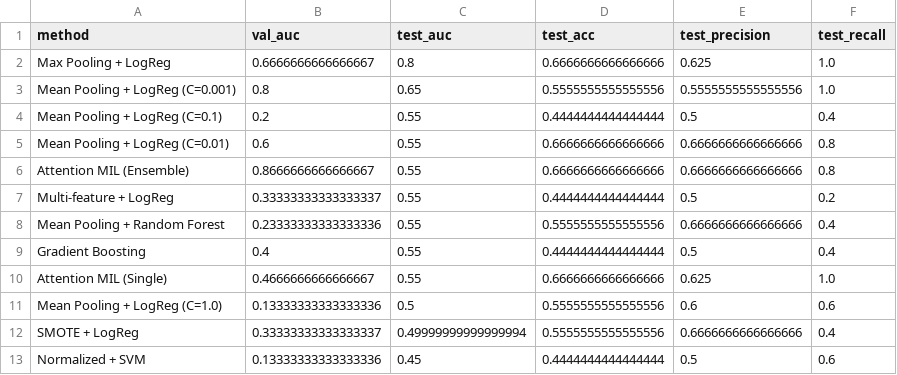
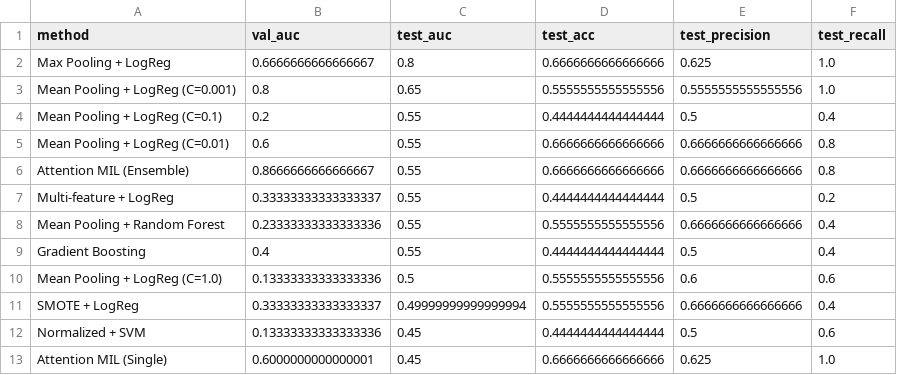
Before and after one commit to HadiaAmjad4/Learning-Biomarkers-in-Oncology-from-Histopathology-Whole-Slide-Images-WSI, a CSV file: UNI2-h/csv_files/uni_method_comparison_full.csv, drawn as a sheet; removed rows and columns are numbered as before the commit, all else as after; the diff names each change by its address in the sheet, - before the commit and + after, or states it on an @@ line.

```diff
--- a/UNI2-h/csv_files/uni_method_comparison_full.csv
+++ b/UNI2-h/csv_files/uni_method_comparison_full.csv
-row 10: Attention MIL (Single) | 0.4666666666666667 | 0.55 | 0.6666666666666666 | 0.625 | 1.0
+row 13: Attention MIL (Single) | 0.6000000000000001 | 0.45 | 0.6666666666666666 | 0.625 | 1.0
```
Also changed, not shown: UNI2-h/csv_files/uni_auc_comparison.csv, UNI2-h/csv_files/uni_classification_metrics.csv, 15 other files.
